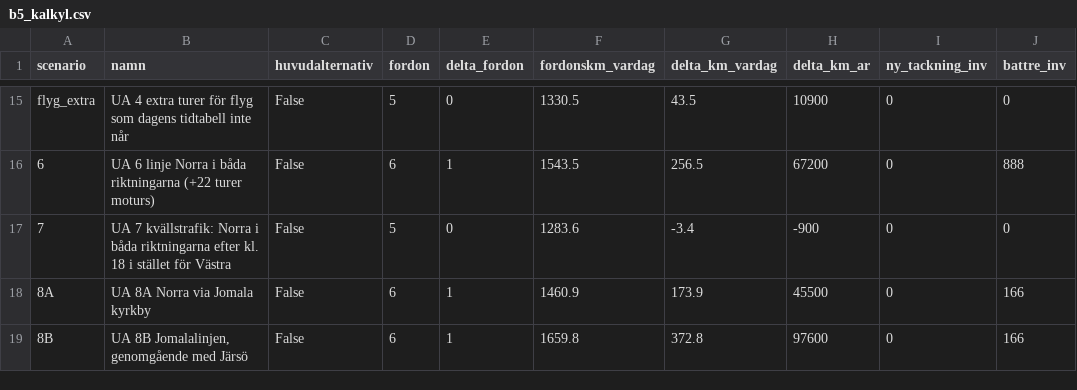
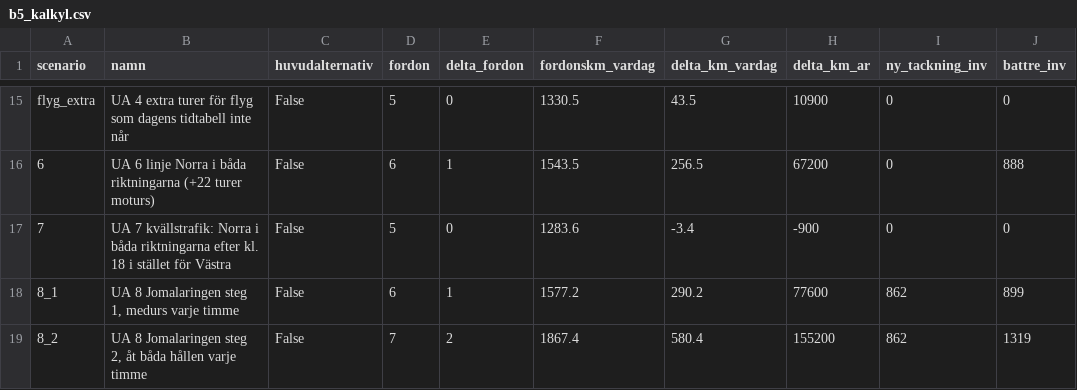
Before and after one commit to JesperHelen/-land, a CSV file: data/processed/b5_kalkyl.csv, drawn as a sheet; only a part is shown, gaps mark what is left out.

```diff
--- a/data/processed/b5_kalkyl.csv
+++ b/data/processed/b5_kalkyl.csv
@@ -17,3 +17,3 @@ flyg_extra,UA 4 extra turer för flyg som dagens tidtabell inte når,False,5,0,1
 7,UA 7 kvällstrafik: Norra i båda riktningarna efter kl. 18 i stället för Västra,False,5,0,1283.6,-3.4,-900,0,0
-8A,UA 8A Norra via Jomala kyrkby,False,6,1,1460.9,173.9,45500,0,166
-8B,"UA 8B Jomalalinjen, genomgående med Järsö",False,6,1,1659.8,372.8,97600,0,166
+8_1,"UA 8 Jomalaringen steg 1, medurs varje timme",False,6,1,1577.2,290.2,77600,862,899
+8_2,"UA 8 Jomalaringen steg 2, åt båda hållen varje timme",False,7,2,1867.4,580.4,155200,862,1319
```
Also changed, not shown: 13 other files.
